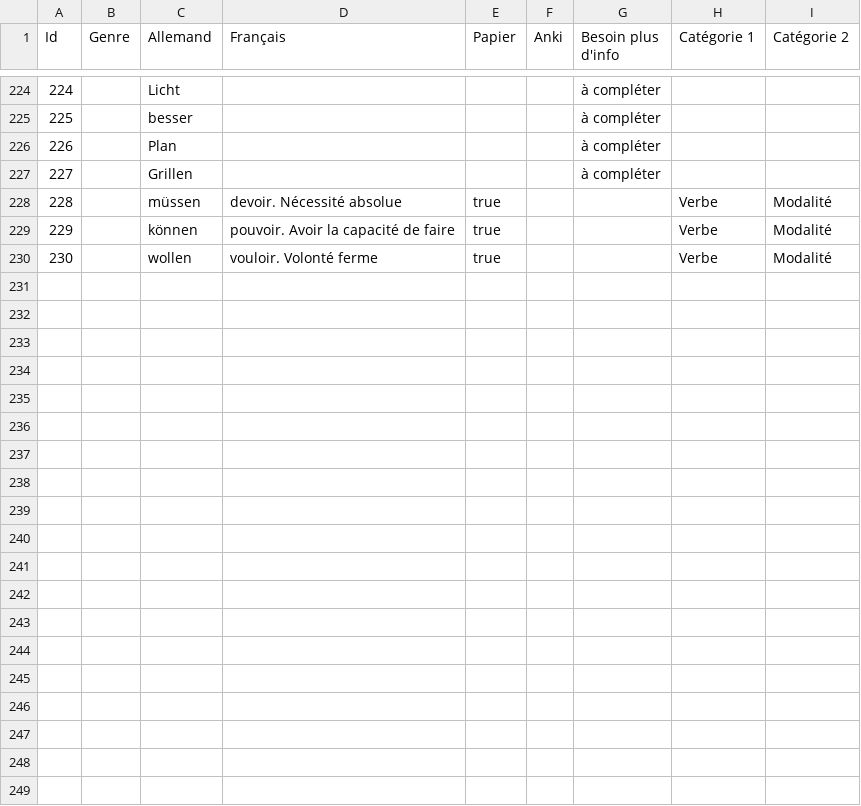
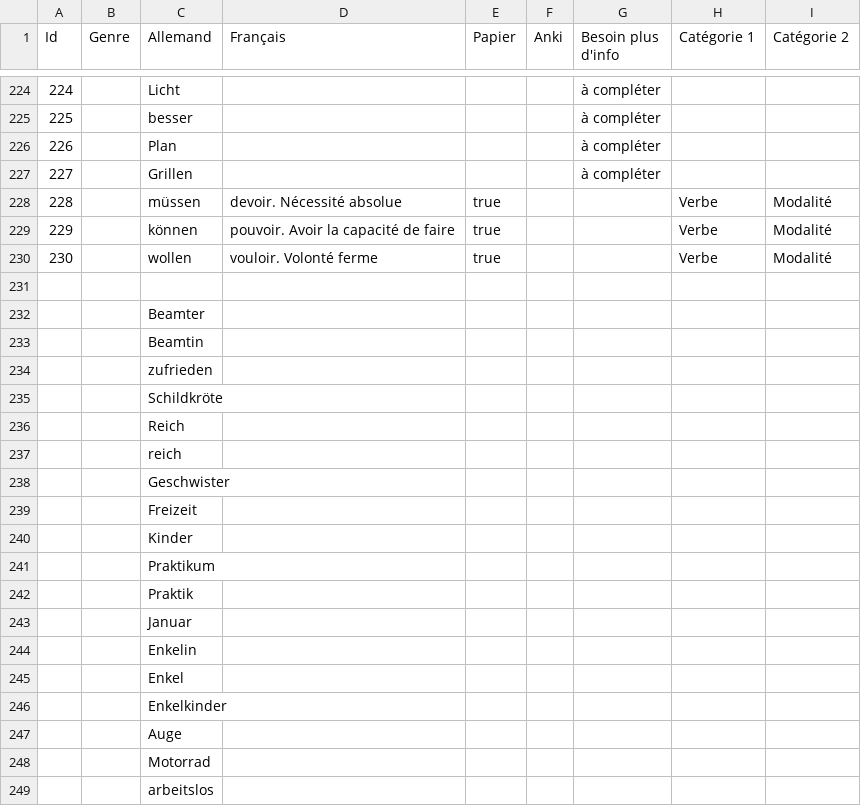
Before and after one commit to M-H92/Alta, a CSV file: alta/public/data/deutsch.csv, drawn as a sheet; only a part is shown, gaps mark what is left out; the diff covers the shown part only; the diff names each change by its address in the sheet, - before the commit and + after, or states it on an @@ line.

Commit message:
deutsch update mots

```diff
--- a/alta/public/data/deutsch.csv
+++ b/alta/public/data/deutsch.csv
+row 231: (empty)
+row 232:  |  | Beamter
+row 233:  |  | Beamtin
+row 234:  |  | zufrieden
+row 235:  |  | Schildkröte
+row 236:  |  | Reich
+row 237:  |  | reich
+row 238:  |  | Geschwister
+row 239:  |  | Freizeit
+row 240:  |  | Kinder
+row 241:  |  | Praktikum
+row 242:  |  | Praktik
+row 243:  |  | Januar
+row 244:  |  | Enkelin
+row 245:  |  | Enkel
+row 246:  |  | Enkelkinder
+row 247:  |  | Auge
+row 248:  |  | Motorrad
+row 249:  |  | arbeitslos
```
Also changed, not shown: 43 added rows elsewhere in this file.
